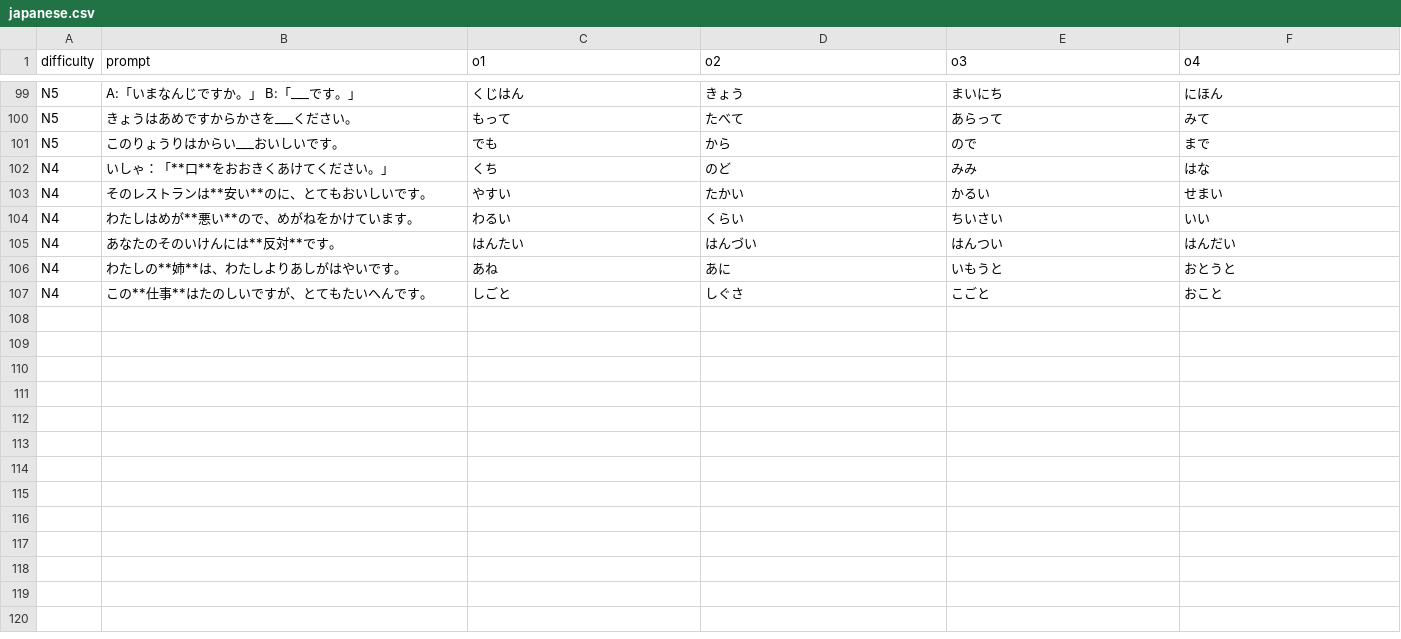
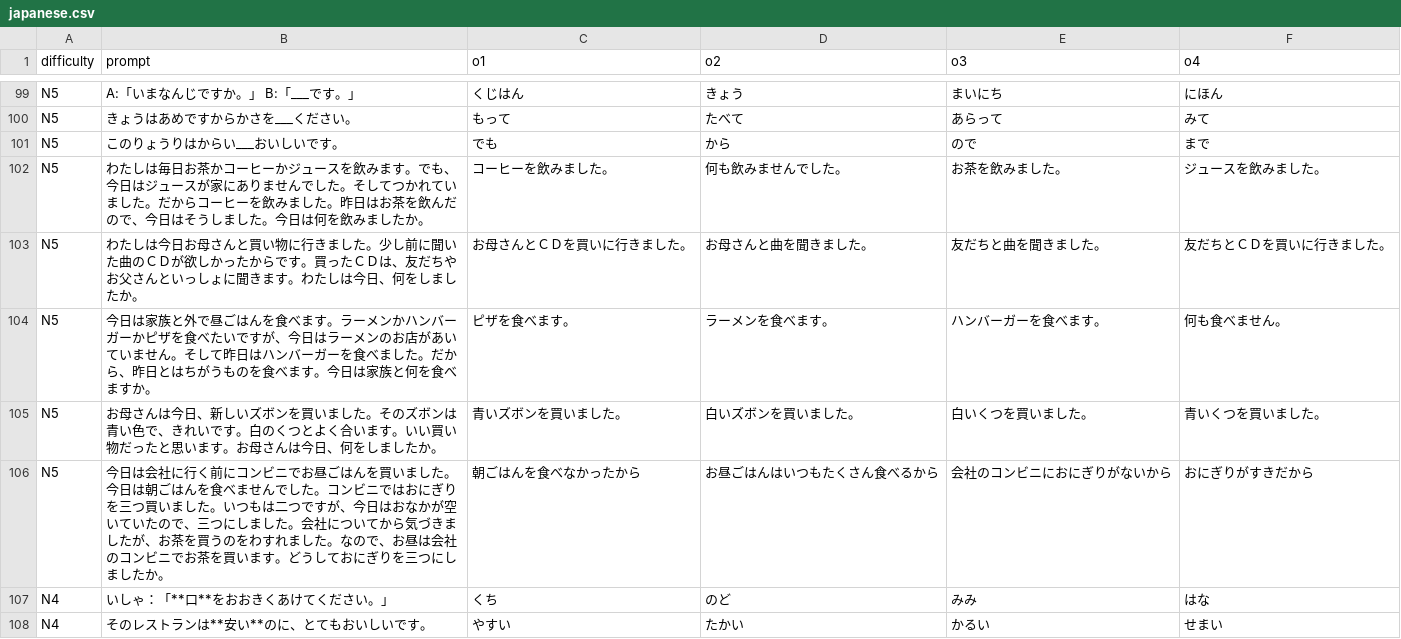
Before and after one commit to 77Vincent/ti-app, a CSV file: tools/samples/language/japanese.csv, drawn as a sheet; only a part is shown, gaps mark what is left out; the shorter side is filled out with more unchanged rows.

```diff
--- a/tools/samples/language/japanese.csv
+++ b/tools/samples/language/japanese.csv
@@ -101,2 +101,7 @@ N5,きょうはあめですからかさを___ください。,もって,たべて
 N5,このりょうりはからい___おいしいです。,でも,から,ので,まで
+N5,わたしは毎日お茶かコーヒーかジュースを飲みます。でも、今日はジュースが家にありませんでした。そしてつかれていました。だからコーヒーを飲みました。昨日はお茶を飲んだので、今日はそうしました。今日は何を飲みましたか。,コーヒーを飲みました。,何も飲みませんでした。,お茶を飲みました。,ジュースを飲みました。
+N5,わたしは今日お母さんと買い物に行きました。少し前に聞いた曲のＣＤが欲しかったからです。買ったＣＤは、友だちやお父さんといっしょに聞きます。わたしは今日、何をしましたか。,お母さんとＣＤを買いに行きました。,お母さんと曲を聞きました。,友だちと曲を聞きました。,友だちとＣＤを買いに行きました。
+N5,今日は家族と外で昼ごはんを食べます。ラーメンかハンバーガーかピザを食べたいですが、今日はラーメンのお店があいていません。そして昨日はハンバーガーを食べました。だから、昨日とはちがうものを食べます。今日は家族と何を食べますか。,ピザを食べます。,ラーメンを食べます。,ハンバーガーを食べます。,何も食べません。
+N5,お母さんは今日、新しいズボンを買いました。そのズボンは青い色で、きれいです。白のくつとよく合います。いい買い物だったと思います。お母さんは今日、何をしましたか。,青いズボンを買いました。,白いズボンを買いました。,白いくつを買いました。,青いくつを買いました。
+N5,今日は会社に行く前にコンビニでお昼ごはんを買いました。今日は朝ごはんを食べませんでした。コンビニではおにぎりを三つ買いました。いつもは二つですが、今日はおなかが空いていたので、三つにしました。会社についてから気づきましたが、お茶を買うのをわすれました。なので、お昼は会社のコンビニでお茶を買います。どうしておにぎりを三つにしましたか。,朝ごはんを食べなかったから,お昼ごはんはいつもたくさん食べるから,会社のコンビニにおにぎりがないから,おにぎりがすきだから
 N4,いしゃ：「**口**をおおきくあけてください。」,くち,のど,みみ,はな
```
